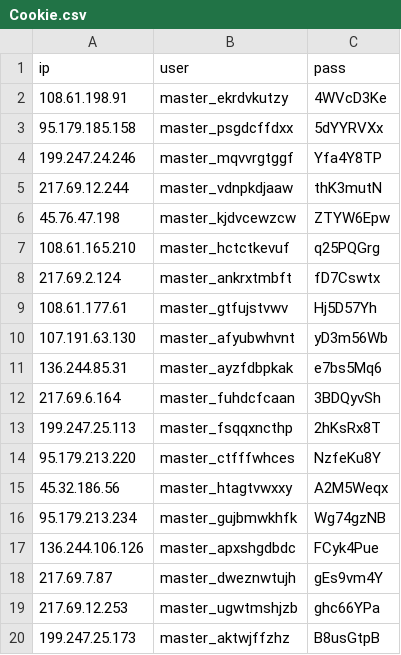
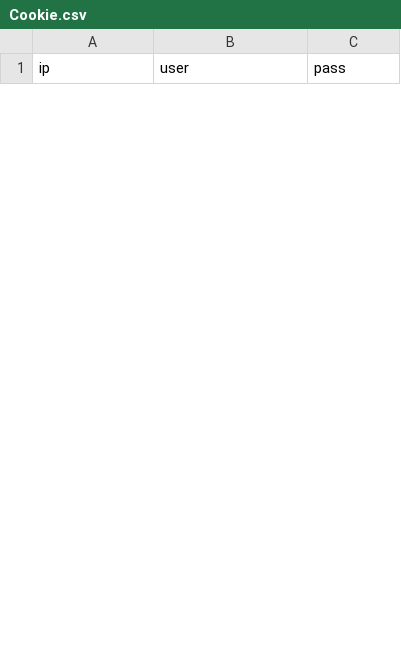
Before and after one commit to junaidd007/Monero, a CSV file: Cookie/Cookie.csv, drawn as a sheet; only a part is shown; the diff covers the shown part only.

Commit message:
Update Cookie.csv

```diff
--- a/Cookie/Cookie.csv
+++ b/Cookie/Cookie.csv
@@ -1,20 +1 @@
 ip,user,pass
-108.61.198.91,master_ekrdvkutzy,4WVcD3Ke
-95.179.185.158,master_psgdcffdxx,5dYYRVXx
-199.247.24.246,master_mqvvrgtggf,Yfa4Y8TP
-217.69.12.244,master_vdnpkdjaaw,thK3mutN
-45.76.47.198,master_kjdvcewzcw,ZTYW6Epw
-108.61.165.210,master_hctctkevuf,q25PQGrg
-217.69.2.124,master_ankrxtmbft,fD7Cswtx
-108.61.177.61,master_gtfujstvwv,Hj5D57Yh
-107.191.63.130,master_afyubwhvnt,yD3m56Wb
-136.244.85.31,master_ayzfdbpkak,e7bs5Mq6
-217.69.6.164,master_fuhdcfcaan,3BDQyvSh
-199.247.25.113,master_fsqqxncthp,2hKsRx8T
-95.179.213.220,master_ctfffwhces,NzfeKu8Y
-45.32.186.56,master_htagtvwxxy,A2M5Weqx
-95.179.213.234,master_gujbmwkhfk,Wg74gzNB
-136.244.106.126,master_apxshgdbdc,FCyk4Pue
-217.69.7.87,master_dweznwtujh,gEs9vm4Y
-217.69.12.253,master_ugwtmshjzb,ghc66YPa
-199.247.25.173,master_aktwjffzhz,B8usGtpB
```
Also changed, not shown: 13 added rows and 20 removed rows elsewhere in this file.
